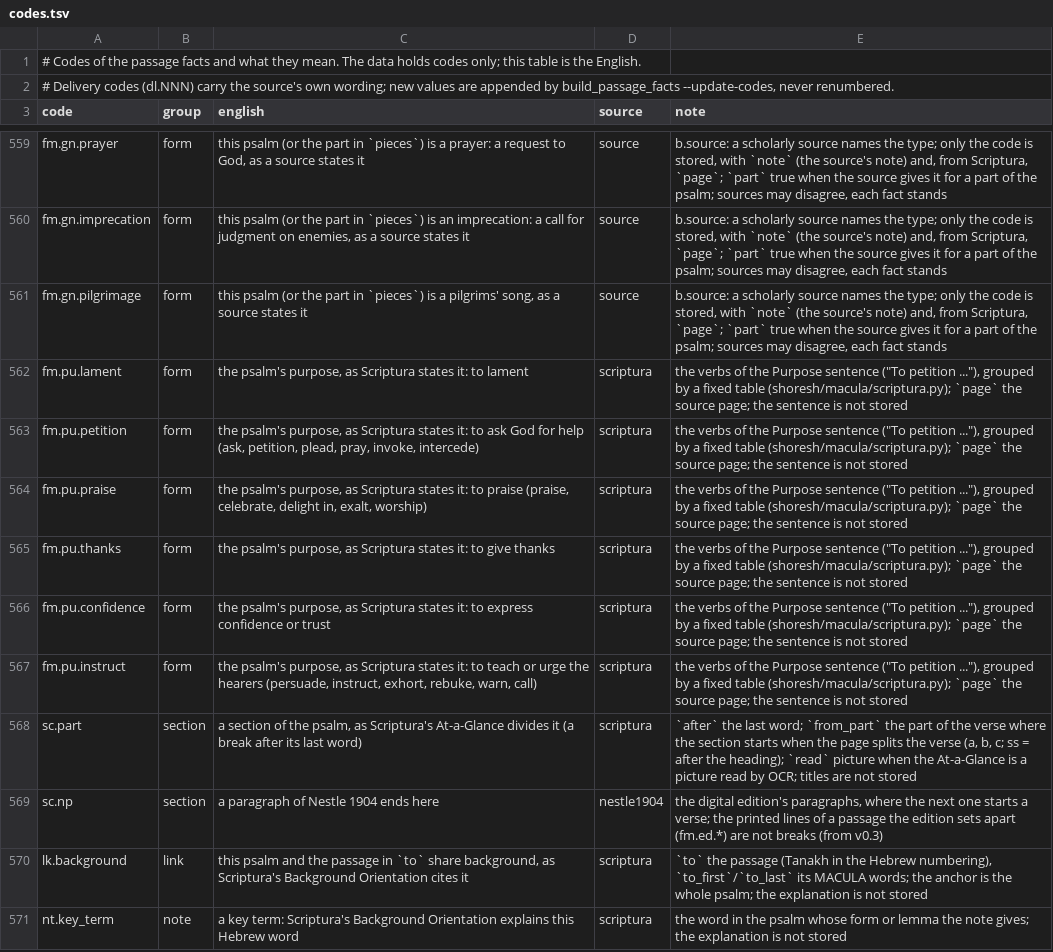
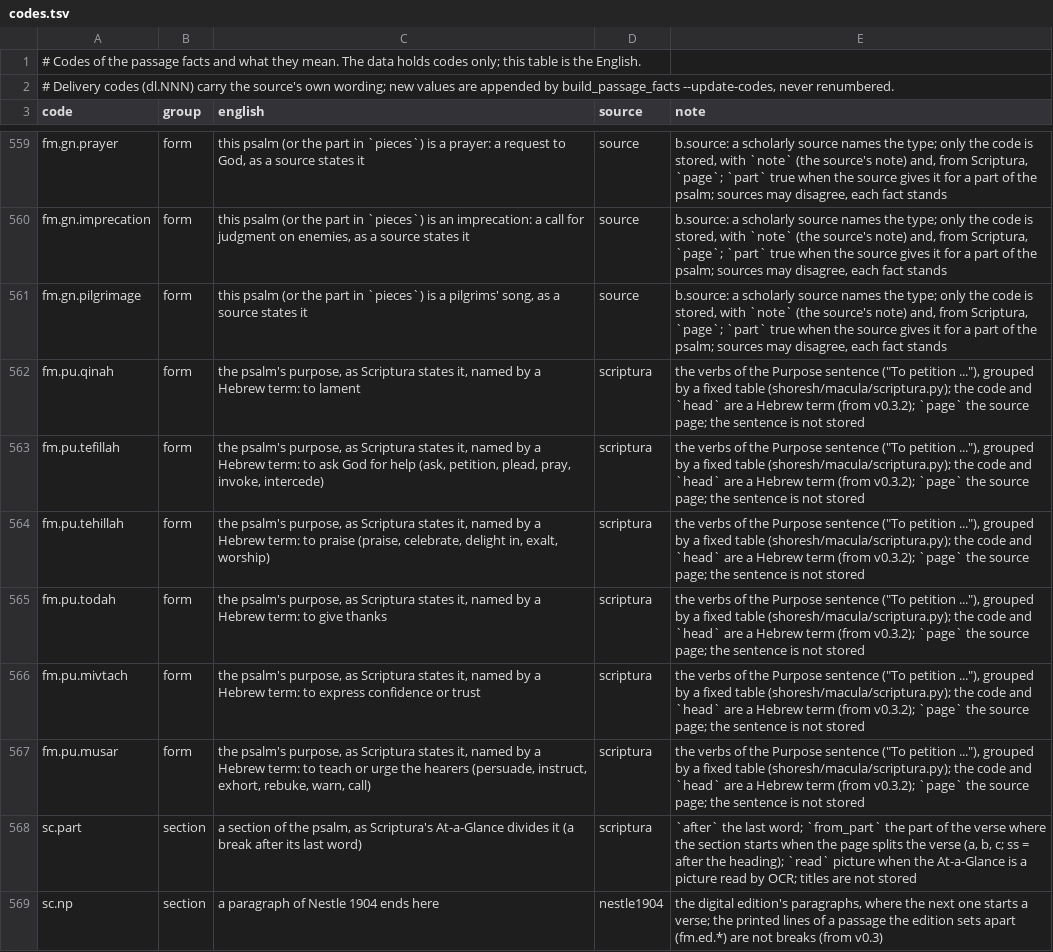
Before and after one commit to bcv-commons/bcv-query, a TSV file: resources/passage_facts/codes.tsv, drawn as a sheet; only a part is shown, gaps mark what is left out; the shorter side is filled out with more unchanged rows.

Commit message:
feat(passage-facts): v0.3.2 psalm purposes named by Hebrew terms; passage-moods-model release script
  - fm.pu.* codes become Hebrew terms with head: qinah קִינָה, tefillah
    תְּפִלָּה, tehillah תְּהִלָּה, todah תּוֹדָה,
    mivtach מִבְטָח, musar מוּסָר (were lament, petition, praise, thanks,
    confidence, instruct); same facts
  - release_passage_moods_model.py + card: the model readings of
    mood_model.py as bcv-commons/passage-moods-model
    (families, head, marked_by; source words never stored; model named,
    no human check; scores against the sources)
  - hf-datasets: passage-facts v0.3.1

```diff
--- a/resources/passage_facts/codes.tsv
+++ b/resources/passage_facts/codes.tsv
@@ -561,8 +561,8 @@ fm.gn.imprecation	form	this psalm (or the part in `pieces`) is an imprecation: a
 fm.gn.pilgrimage	form	this psalm (or the part in `pieces`) is a pilgrims' song, as a source states it	source	b.source: a scholarly source names the type; only the code is stored, with `note` (the source's note) and, from Scriptura, `page`; `part` true when the source gives it for a part of the psalm; sources may disagree, each fact stands
-fm.pu.lament	form	the psalm's purpose, as Scriptura states it: to lament	scriptura	the verbs of the Purpose sentence ("To petition ..."), grouped by a fixed table (shoresh/macula/scriptura.py); `page` the source page; the sentence is not stored
-fm.pu.petition	form	the psalm's purpose, as Scriptura states it: to ask God for help (ask, petition, plead, pray, invoke, intercede)	scriptura	the verbs of the Purpose sentence ("To petition ..."), grouped by a fixed table (shoresh/macula/scriptura.py); `page` the source page; the sentence is not stored
-fm.pu.praise	form	the psalm's purpose, as Scriptura states it: to praise (praise, celebrate, delight in, exalt, worship)	scriptura	the verbs of the Purpose sentence ("To petition ..."), grouped by a fixed table (shoresh/macula/scriptura.py); `page` the source page; the sentence is not stored
-fm.pu.thanks	form	the psalm's purpose, as Scriptura states it: to give thanks	scriptura	the verbs of the Purpose sentence ("To petition ..."), grouped by a fixed table (shoresh/macula/scriptura.py); `page` the source page; the sentence is not stored
-fm.pu.confidence	form	the psalm's purpose, as Scriptura states it: to express confidence or trust	scriptura	the verbs of the Purpose sentence ("To petition ..."), grouped by a fixed table (shoresh/macula/scriptura.py); `page` the source page; the sentence is not stored
-fm.pu.instruct	form	the psalm's purpose, as Scriptura states it: to teach or urge the hearers (persuade, instruct, exhort, rebuke, warn, call)	scriptura	the verbs of the Purpose sentence ("To petition ..."), grouped by a fixed table (shoresh/macula/scriptura.py); `page` the source page; the sentence is not stored
+fm.pu.qinah	form	the psalm's purpose, as Scriptura states it, named by a Hebrew term: to lament	scriptura	the verbs of the Purpose sentence ("To petition ..."), grouped by a fixed table (shoresh/macula/scriptura.py); the code and `head` are a Hebrew term (from v0.3.2); `page` the source page; the sentence is not stored
+fm.pu.tefillah	form	the psalm's purpose, as Scriptura states it, named by a Hebrew term: to ask God for help (ask, petition, plead, pray, invoke, intercede)	scriptura	the verbs of the Purpose sentence ("To petition ..."), grouped by a fixed table (shoresh/macula/scriptura.py); the code and `head` are a Hebrew term (from v0.3.2); `page` the source page; the sentence is not stored
+fm.pu.tehillah	form	the psalm's purpose, as Scriptura states it, named by a Hebrew term: to praise (praise, celebrate, delight in, exalt, worship)	scriptura	the verbs of the Purpose sentence ("To petition ..."), grouped by a fixed table (shoresh/macula/scriptura.py); the code and `head` are a Hebrew term (from v0.3.2); `page` the source page; the sentence is not stored
+fm.pu.todah	form	the psalm's purpose, as Scriptura states it, named by a Hebrew term: to give thanks	scriptura	the verbs of the Purpose sentence ("To petition ..."), grouped by a fixed table (shoresh/macula/scriptura.py); the code and `head` are a Hebrew term (from v0.3.2); `page` the source page; the sentence is not stored
+fm.pu.mivtach	form	the psalm's purpose, as Scriptura states it, named by a Hebrew term: to express confidence or trust	scriptura	the verbs of the Purpose sentence ("To petition ..."), grouped by a fixed table (shoresh/macula/scriptura.py); the code and `head` are a Hebrew term (from v0.3.2); `page` the source page; the sentence is not stored
+fm.pu.musar	form	the psalm's purpose, as Scriptura states it, named by a Hebrew term: to teach or urge the hearers (persuade, instruct, exhort, rebuke, warn, call)	scriptura	the verbs of the Purpose sentence ("To petition ..."), grouped by a fixed table (shoresh/macula/scriptura.py); the code and `head` are a Hebrew term (from v0.3.2); `page` the source page; the sentence is not stored
 sc.part	section	a section of the psalm, as Scriptura's At-a-Glance divides it (a break after its last word)	scriptura	`after` the last word; `from_part` the part of the verse where the section starts when the page splits the verse (a, b, c; ss = after the heading); `read` picture when the At-a-Glance is a picture read by OCR; titles are not stored
```
Also changed, not shown: 7 other files.
